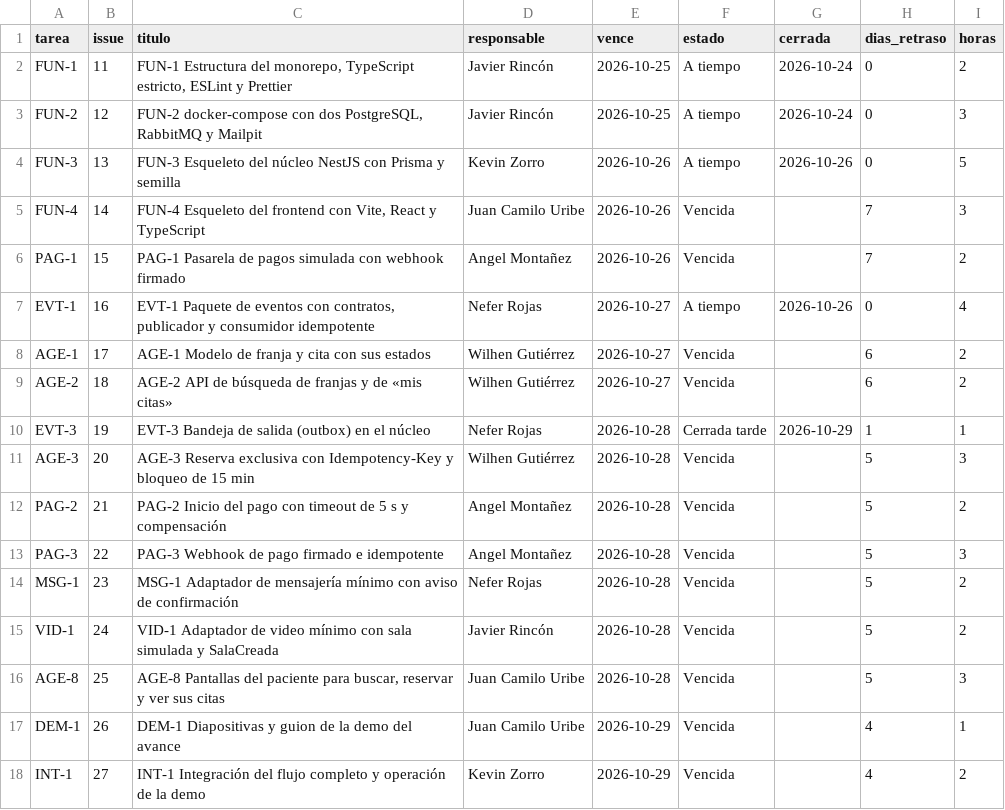
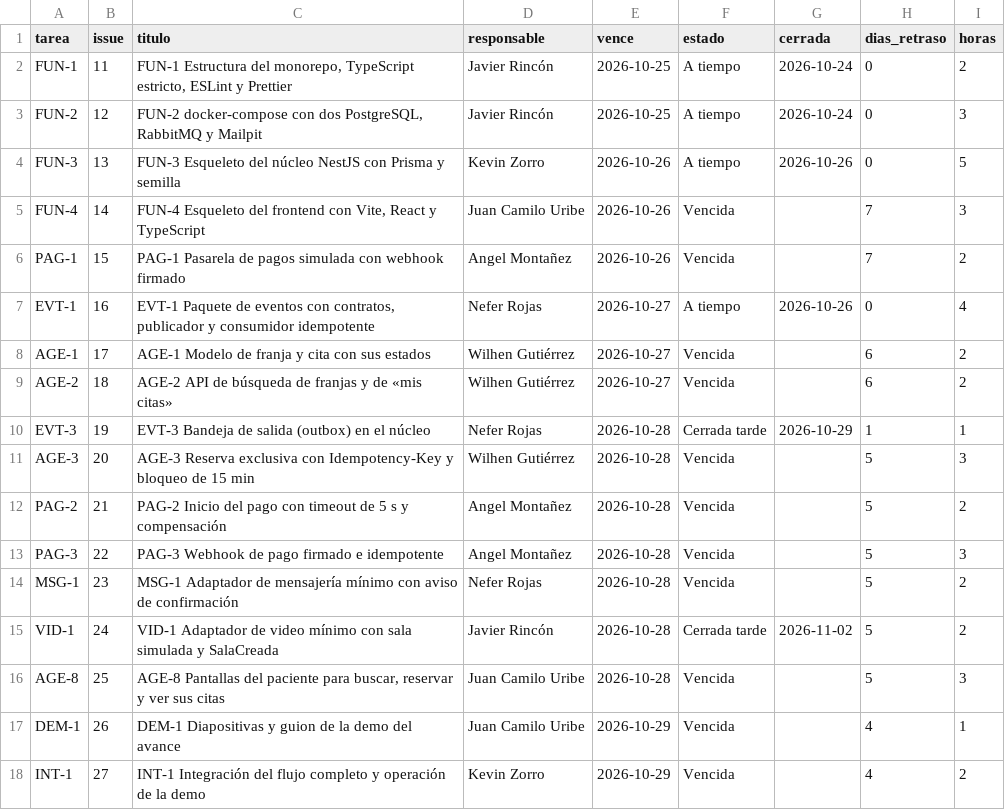
Before and after one commit to KevinZorro/Grupo-4.-Arquitectura-de-Software, a CSV file: matriz-fechas.csv, drawn as a sheet.

```diff
--- a/matriz-fechas.csv
+++ b/matriz-fechas.csv
@@ -14,3 +14,3 @@ PAG-3,22,PAG-3 Webhook de pago firmado e idempotente,Angel Montañez,2026-10-28,
 MSG-1,23,MSG-1 Adaptador de mensajería mínimo con aviso de confirmación,Nefer Rojas,2026-10-28,Vencida,,5,2
-VID-1,24,VID-1 Adaptador de video mínimo con sala simulada y SalaCreada,Javier Rincón,2026-10-28,Vencida,,5,2
+VID-1,24,VID-1 Adaptador de video mínimo con sala simulada y SalaCreada,Javier Rincón,2026-10-28,Cerrada tarde,2026-11-02,5,2
 AGE-8,25,"AGE-8 Pantallas del paciente para buscar, reservar y ver sus citas",Juan Camilo Uribe,2026-10-28,Vencida,,5,3
```
Also changed, not shown: 1 other file.
